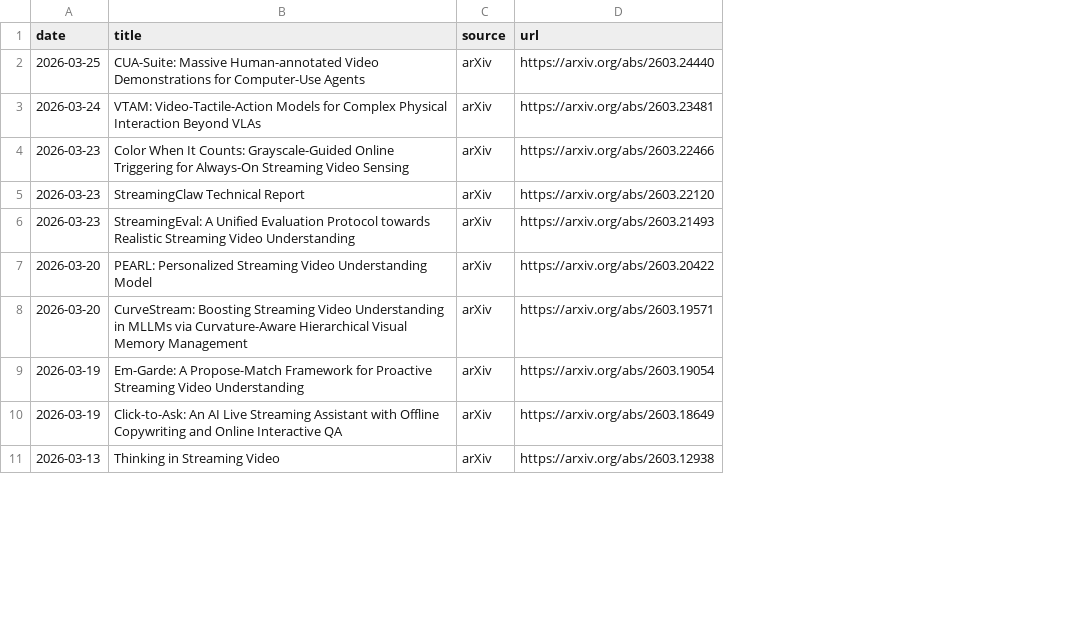
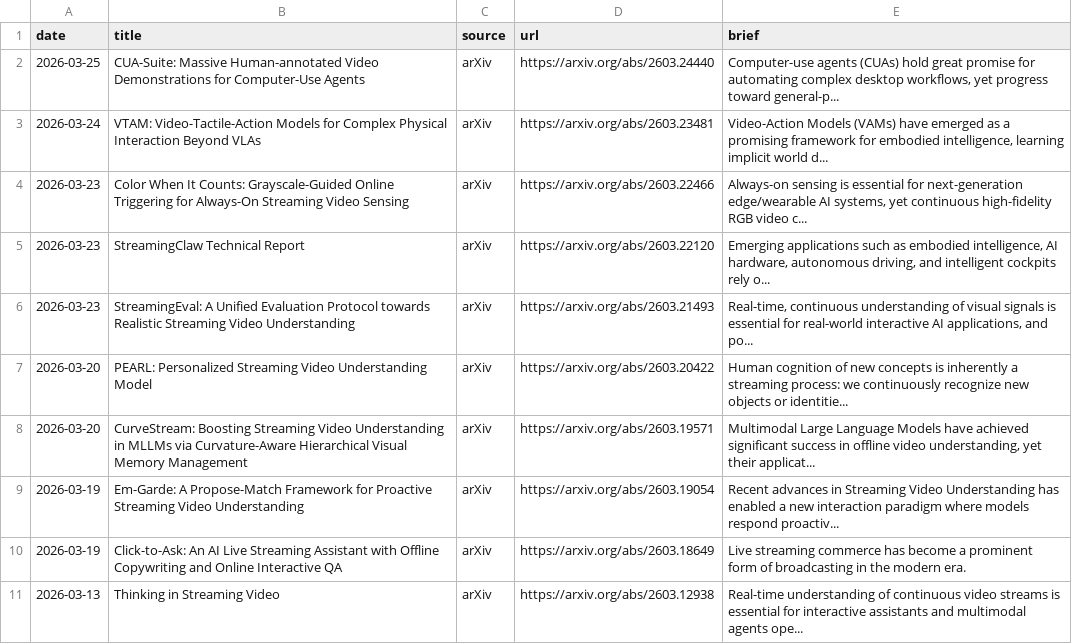
Before and after one commit to hjh123445/streaming-video-understanding-papers-2026, a CSV file: data/papers_2026_streaming_video_understanding.auto.csv, drawn as a sheet; only a part is shown; the diff names each change by its address in the sheet, - before the commit and + after, or states it on an @@ line.

Commit message:
Render per-category tables with links and brief notes

```diff
--- a/data/papers_2026_streaming_video_understanding.auto.csv
+++ b/data/papers_2026_streaming_video_understanding.auto.csv
+column E (brief), rows 2-11: Computer-use agents (CUAs) hold great promise for automating complex desktop workflows, yet progress toward general-p... | Video-Action Models (VAMs) have emerged as a promising framework for embodied intelligence, learning implicit world d... | Always-on sensing is essential for next-generation edge/wearable AI systems, yet continuous high-fidelity RGB video c... | Emerging applications such as embodied intelligence, AI hardware, autonomous driving, and intelligent cockpits rely o... | Real-time, continuous understanding of visual signals is essential for real-world interactive AI applications, and po... | Human cognition of new concepts is inherently a streaming process: we continuously recognize new objects or identitie... | Multimodal Large Language Models have achieved significant success in offline video understanding, yet their applicat... | Recent advances in Streaming Video Understanding has enabled a new interaction paradigm where models respond proactiv... | Live streaming commerce has become a prominent form of broadcasting in the modern era. | Real-time understanding of continuous video streams is essential for interactive assistants and multimodal agents ope...
```
Also changed, not shown: data/papers_2026_streaming_video_understanding.csv, 3 other files.
